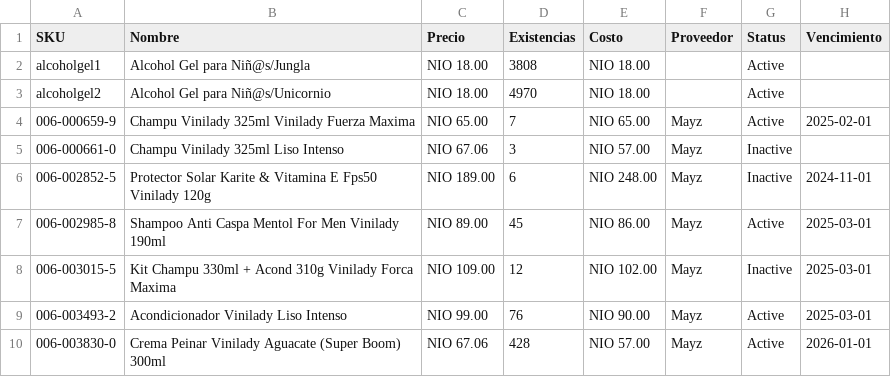
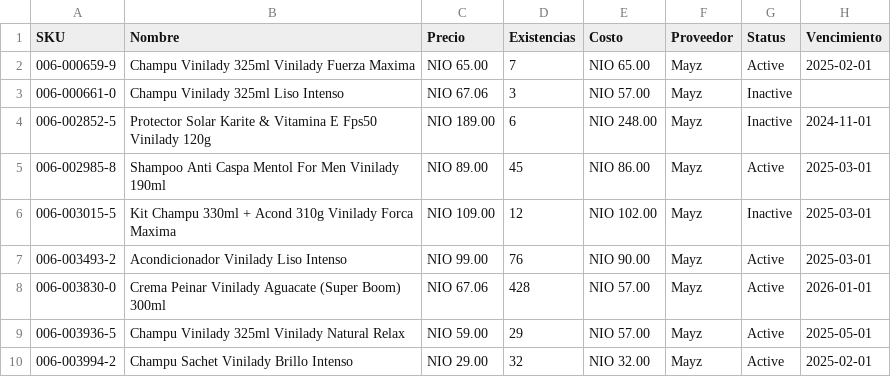
Before and after one commit to ajsilesleiva/catalogo, a CSV file: productos.csv, drawn as a sheet; only a part is shown; the shorter side is filled out with more unchanged rows.

Commit message:
Update productos.csv

```diff
--- a/productos.csv
+++ b/productos.csv
@@ -1,4 +1,2 @@
 SKU;Nombre;Precio;Existencias;Costo;Proveedor;Status;Vencimiento
-alcoholgel1;Alcohol Gel para Niñ@s/Jungla;NIO 18.00;3808;NIO 18.00;;Active;
-alcoholgel2;Alcohol Gel para Niñ@s/Unicornio;NIO 18.00;4970;NIO 18.00;;Active;
 006-000659-9;Champu Vinilady 325ml Vinilady Fuerza Maxima;NIO 65.00;7;NIO 65.00;Mayz;Active;2025-02-01
```
